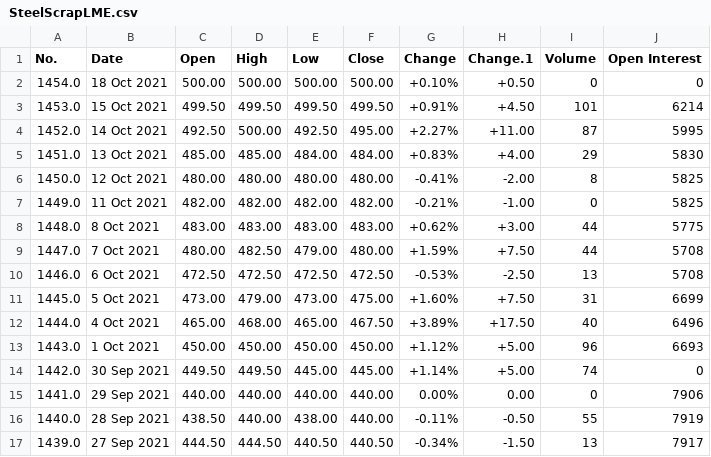
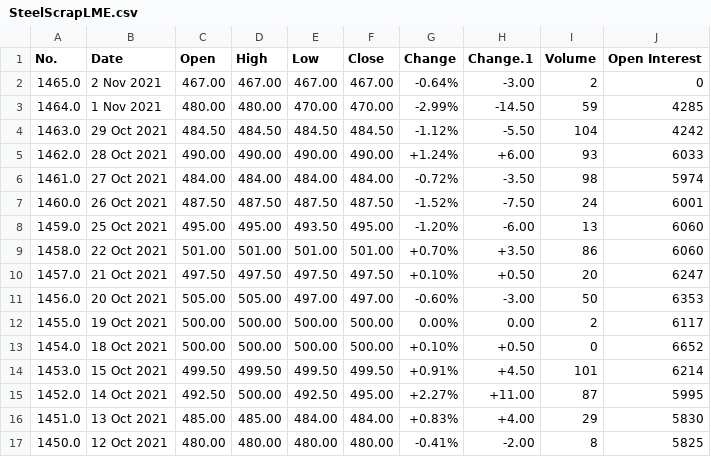
Before and after one commit to KKQanT/sys-steel-scrap-project, a CSV file: data/stooq/SteelScrapLME.csv, drawn as a sheet; only a part is shown; the shorter side is filled out with more unchanged rows.

```diff
--- a/data/stooq/SteelScrapLME.csv
+++ b/data/stooq/SteelScrapLME.csv
@@ -1,3 +1,14 @@
 No.,Date,Open,High,Low,Close,Change,Change.1,Volume,Open Interest
-1454.0,18 Oct 2021,500.00,500.00,500.00,500.00,+0.10%,+0.50,0,0
+1465.0,2 Nov 2021,467.00,467.00,467.00,467.00,-0.64%,-3.00,2,0
+1464.0,1 Nov 2021,480.00,480.00,470.00,470.00,-2.99%,-14.50,59,4285
+1463.0,29 Oct 2021,484.50,484.50,484.50,484.50,-1.12%,-5.50,104,4242
+1462.0,28 Oct 2021,490.00,490.00,490.00,490.00,+1.24%,+6.00,93,6033
+1461.0,27 Oct 2021,484.00,484.00,484.00,484.00,-0.72%,-3.50,98,5974
+1460.0,26 Oct 2021,487.50,487.50,487.50,487.50,-1.52%,-7.50,24,6001
+1459.0,25 Oct 2021,495.00,495.00,493.50,495.00,-1.20%,-6.00,13,6060
+1458.0,22 Oct 2021,501.00,501.00,501.00,501.00,+0.70%,+3.50,86,6060
+1457.0,21 Oct 2021,497.50,497.50,497.50,497.50,+0.10%,+0.50,20,6247
+1456.0,20 Oct 2021,505.00,505.00,497.00,497.00,-0.60%,-3.00,50,6353
+1455.0,19 Oct 2021,500.00,500.00,500.00,500.00,0.00%,0.00,2,6117
+1454.0,18 Oct 2021,500.00,500.00,500.00,500.00,+0.10%,+0.50,0,6652
 1453.0,15 Oct 2021,499.50,499.50,499.50,499.50,+0.91%,+4.50,101,6214
```
Also changed, not shown: data/yahoo/601899.SS.csv, data/yahoo/AH.BK.csv, 24 other files.
